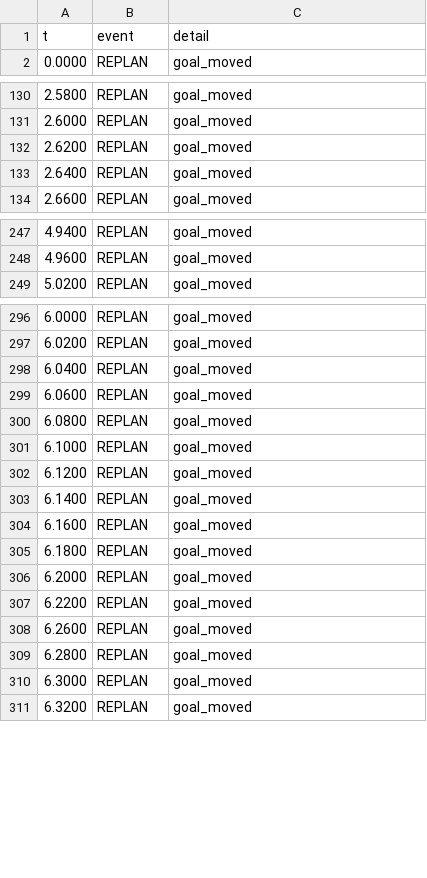
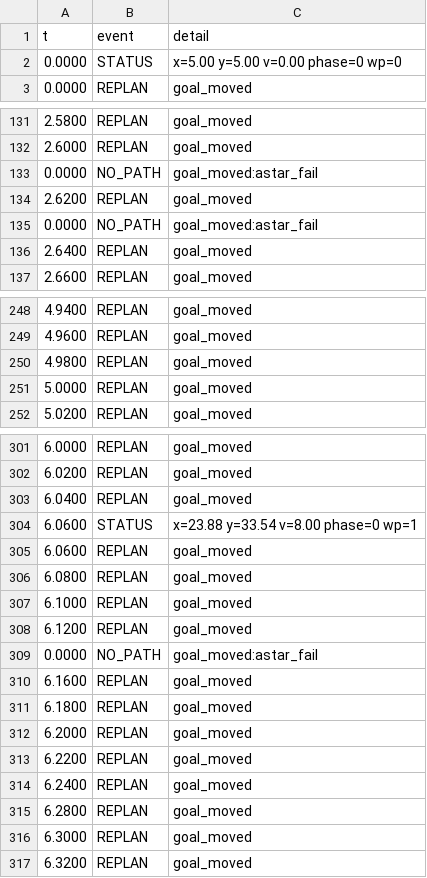
Before and after one commit to alieraykalayci5-hash/autonomous-ground-vehicle-sim, a CSV file: out_moving/events.csv, drawn as a sheet; only a part is shown, gaps mark what is left out; the diff covers the shown part only.

```diff
--- a/out_moving/events.csv
+++ b/out_moving/events.csv
@@ -1,2 +1,3 @@
 t,event,detail
+0.0000,STATUS,x=5.00 y=5.00 v=0.00 phase=0 wp=0
 0.0000,REPLAN,goal_moved
@@ -131,3 +132,5 @@ t,event,detail
 2.6000,REPLAN,goal_moved
+0.0000,NO_PATH,goal_moved:astar_fail
 2.6200,REPLAN,goal_moved
+0.0000,NO_PATH,goal_moved:astar_fail
 2.6400,REPLAN,goal_moved
@@ -248,2 +249,4 @@ t,event,detail
 4.9600,REPLAN,goal_moved
+4.9800,REPLAN,goal_moved
+5.0000,REPLAN,goal_moved
 5.0200,REPLAN,goal_moved
@@ -298,2 +303,3 @@ t,event,detail
 6.0400,REPLAN,goal_moved
+6.0600,STATUS,x=23.88 y=33.54 v=8.00 phase=0 wp=1
 6.0600,REPLAN,goal_moved
@@ -302,3 +308,3 @@ t,event,detail
 6.1200,REPLAN,goal_moved
-6.1400,REPLAN,goal_moved
+0.0000,NO_PATH,goal_moved:astar_fail
 6.1600,REPLAN,goal_moved
@@ -307,3 +313,3 @@ t,event,detail
 6.2200,REPLAN,goal_moved
-6.2600,REPLAN,goal_moved
+6.2400,REPLAN,goal_moved
 6.2800,REPLAN,goal_moved
```
Also changed, not shown: 28 added rows, 10 removed rows and 1 edited cell elsewhere in this file, out_moving/control.csv, out_moving/target_est.csv, 34 other files.
